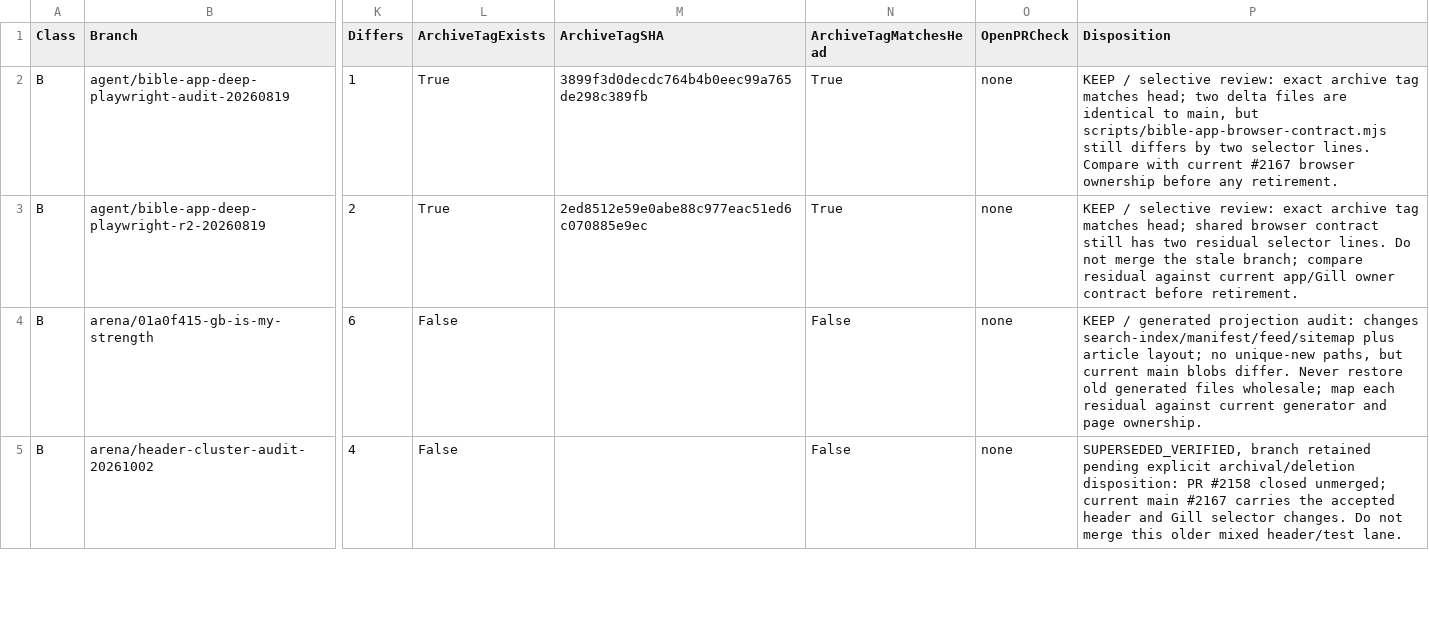
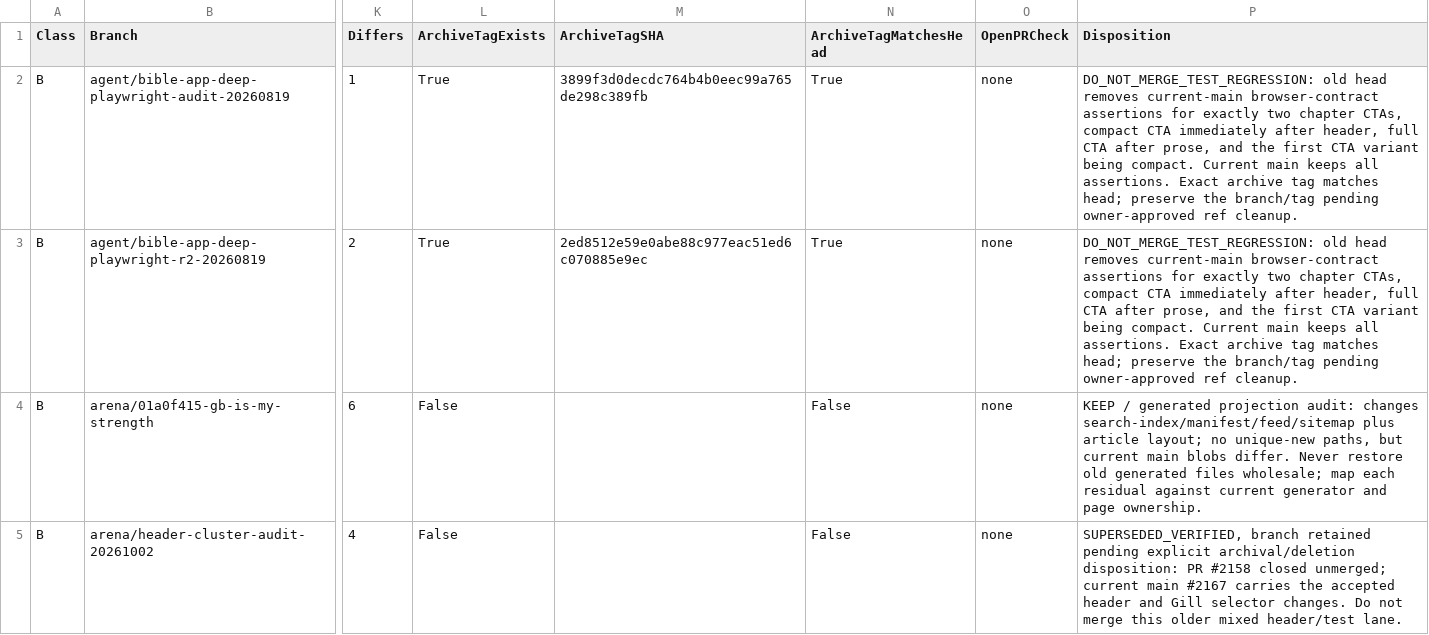
Before and after one commit to FedorMilovanov/AuditRepo, a CSV file: projects/gb-is-my-strength/incoming/branch-hygiene-agent/2026-10-27/BRANCH-DISPOSITION.csv, drawn as a sheet; only a part is shown, gaps mark what is left out; the diff names each change by its address in the sheet, - before the commit and + after, or states it on an @@ line.

Commit message:
audit(gb): mark weakened Bible App test branches (#499)

```diff
--- a/projects/gb-is-my-strength/incoming/branch-hygiene-agent/2026-10-27/BRANCH-DISPOSITION.csv
+++ b/projects/gb-is-my-strength/incoming/branch-hygiene-agent/2026-10-27/BRANCH-DISPOSITION.csv
-P2 (Disposition): KEEP / selective review: exact archive tag matches head; two delta files are identical to main, but scripts/bible-app-browser-contract.mjs still differs by two selector lines. Compare with current #2167 browser ownership before any retirement.
+P2 (Disposition): DO_NOT_MERGE_TEST_REGRESSION: old head removes current-main browser-contract assertions for exactly two chapter CTAs, compact CTA immediately after header, full CTA after prose, and the first CTA variant being compact. Current main keeps all assertions. Exact archive tag matches head; preserve the branch/tag pending owner-approved ref cleanup.
-P3 (Disposition): KEEP / selective review: exact archive tag matches head; shared browser contract still has two residual selector lines. Do not merge the stale branch; compare residual against current app/Gill owner contract before retirement.
+P3 (Disposition): DO_NOT_MERGE_TEST_REGRESSION: old head removes current-main browser-contract assertions for exactly two chapter CTAs, compact CTA immediately after header, full CTA after prose, and the first CTA variant being compact. Current main keeps all assertions. Exact archive tag matches head; preserve the branch/tag pending owner-approved ref cleanup.
```
Also changed, not shown: 2 other files.
